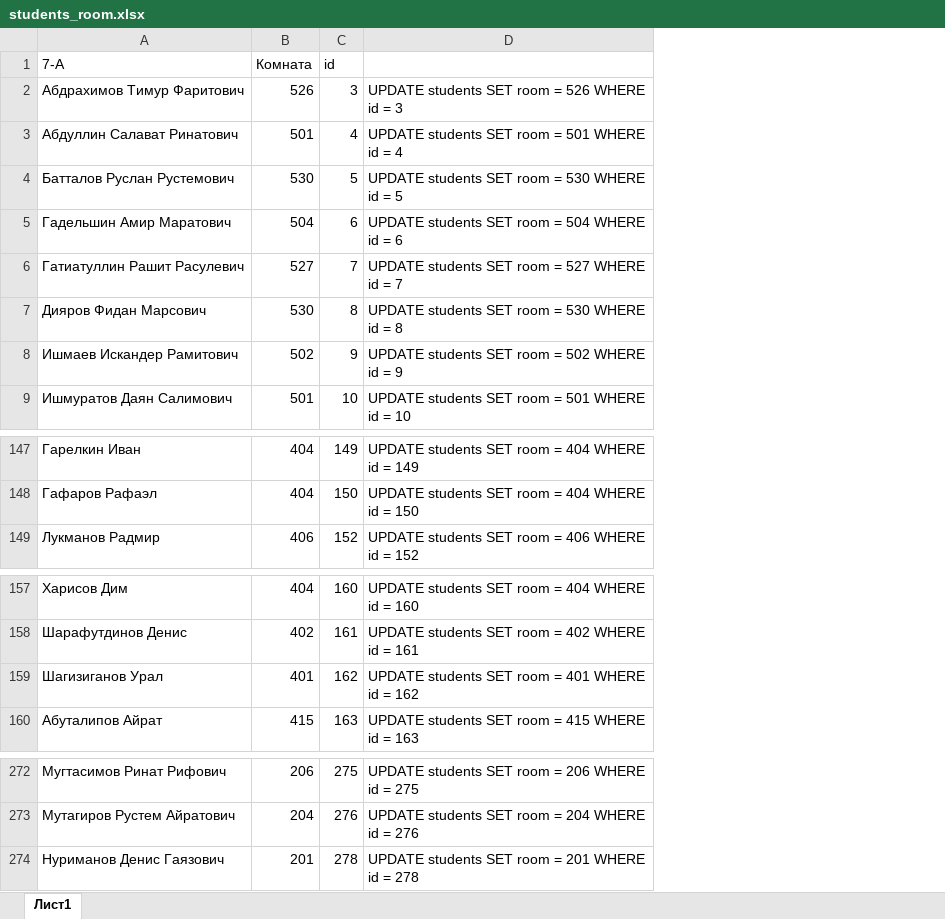
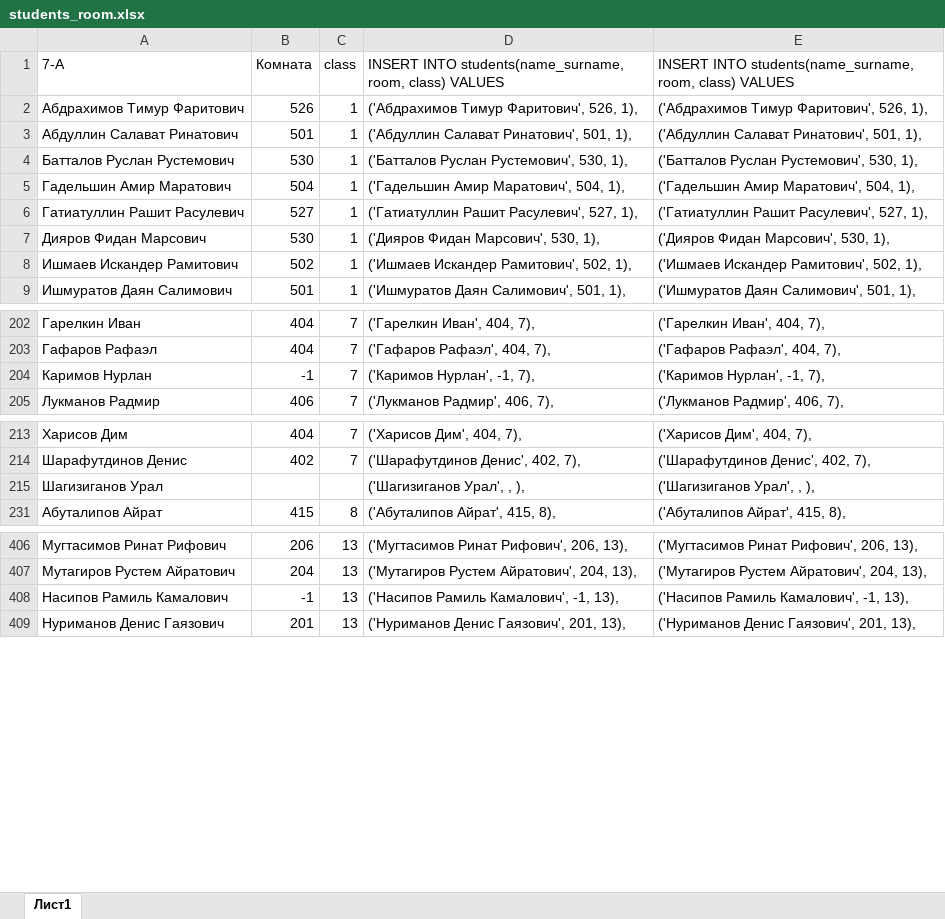
Before and after one commit to ilnuribat/totalcontrol, an Excel workbook: students_room.xlsx, sheet Лист1, drawn as a sheet; only a part is shown, gaps mark what is left out; values as stored, in another font and other column widths than the file's, no cell formats; removed rows and columns are numbered as before the commit, all else as after; the diff covers the shown part only; the diff names each change by its address in the sheet, - before the commit and + after, or states it on an @@ line.

Commit message:
make easy to add students

```diff
--- a/students_room.xlsx (sheet Лист1)
+++ b/students_room.xlsx (sheet Лист1)
-column C, rows 1-9: id | 3 | 4 | 5 | 6 | 7 | 8 | 9 | 10; rows 147-149: 149 | 150 | 152; rows 157-160: 160 | 161 | 162 | 163; rows 272-274: 275 | 276 | 278
-column D, rows 2-9: UPDATE students SET room = 526 WHERE id = 3 | UPDATE students SET room = 501 WHERE id = 4 | UPDATE students SET room = 530 WHERE id = 5 | UPDATE students SET room = 504 WHERE id = 6 | UPDATE students SET room = 527 WHERE id = 7 | UPDATE students SET room = 530 WHERE id = 8 | UPDATE students SET room = 502 WHERE id = 9 | UPDATE students SET room = 501 WHERE id = 10; rows 147-149: UPDATE students SET room = 404 WHERE id = 149 | UPDATE students SET room = 404 WHERE id = 150 | UPDATE students SET room = 406 WHERE id = 152; rows 157-160: UPDATE students SET room = 404 WHERE id = 160 | UPDATE students SET room = 402 WHERE id = 161 | UPDATE students SET room = 401 WHERE id = 162 | UPDATE students SET room = 415 WHERE id = 163; rows 272-274: UPDATE students SET room = 206 WHERE id = 275 | UPDATE students SET room = 204 WHERE id = 276 | UPDATE students SET room = 201 WHERE id = 278
+column C, rows 1-9: class | 1 | 1 | 1 | 1 | 1 | 1 | 1 | 1; rows 202-203: 7 | 7; row 205: 7; rows 213-231: 7 | 7 |  | 8; rows 406-407: 13 | 13; row 409: 13
+column D, rows 1-9: INSERT INTO students(name_surname, room, class) VALUES | ('Абдрахимов Тимур Фаритович', 526, 1), | ('Абдуллин Салават Ринатович', 501, 1), | ('Батталов Руслан Рустемович', 530, 1), | ('Гадельшин Амир Маратович', 504, 1), | ('Гатиатуллин Рашит Расулевич', 527, 1), | ('Дияров Фидан Марсович', 530, 1), | ('Ишмаев Искандер Рамитович', 502, 1), | ('Ишмуратов Даян Салимович', 501, 1),; rows 202-203: ('Гарелкин Иван', 404, 7), | ('Гафаров Рафаэл', 404, 7),; row 205: ('Лукманов Радмир', 406, 7),; rows 213-231: ('Харисов Дим', 404, 7), | ('Шарафутдинов Денис', 402, 7), | ('Шагизиганов Урал', , ), | ('Абуталипов Айрат', 415, 8),; rows 406-407: ('Мугтасимов Ринат Рифович', 206, 13), | ('Мутагиров Рустем Айратович', 204, 13),; row 409: ('Нуриманов Денис Гаязович', 201, 13),
+column E, rows 1-9: INSERT INTO students(name_surname, room, class) VALUES | ('Абдрахимов Тимур Фаритович', 526, 1), | ('Абдуллин Салават Ринатович', 501, 1), | ('Батталов Руслан Рустемович', 530, 1), | ('Гадельшин Амир Маратович', 504, 1), | ('Гатиатуллин Рашит Расулевич', 527, 1), | ('Дияров Фидан Марсович', 530, 1), | ('Ишмаев Искандер Рамитович', 502, 1), | ('Ишмуратов Даян Салимович', 501, 1),; rows 202-203: ('Гарелкин Иван', 404, 7), | ('Гафаров Рафаэл', 404, 7),; row 205: ('Лукманов Радмир', 406, 7),; rows 213-231: ('Харисов Дим', 404, 7), | ('Шарафутдинов Денис', 402, 7), | ('Шагизиганов Урал', , ), | ('Абуталипов Айрат', 415, 8),; rows 406-407: ('Мугтасимов Ринат Рифович', 206, 13), | ('Мутагиров Рустем Айратович', 204, 13),; row 409: ('Нуриманов Денис Гаязович', 201, 13),
+row 204: Каримов Нурлан | -1 | 7 | ('Каримов Нурлан', -1, 7), | ('Каримов Нурлан', -1, 7),
-B215: 401
+B215: (empty)
+row 408: Насипов Рамиль Камалович | -1 | 13 | ('Насипов Рамиль Камалович', -1, 13), | ('Насипов Рамиль Камалович', -1, 13),
```
Also changed, not shown: 14 removed rows and 16 edited cells elsewhere in this sheet, cell formats, hidden cells.
